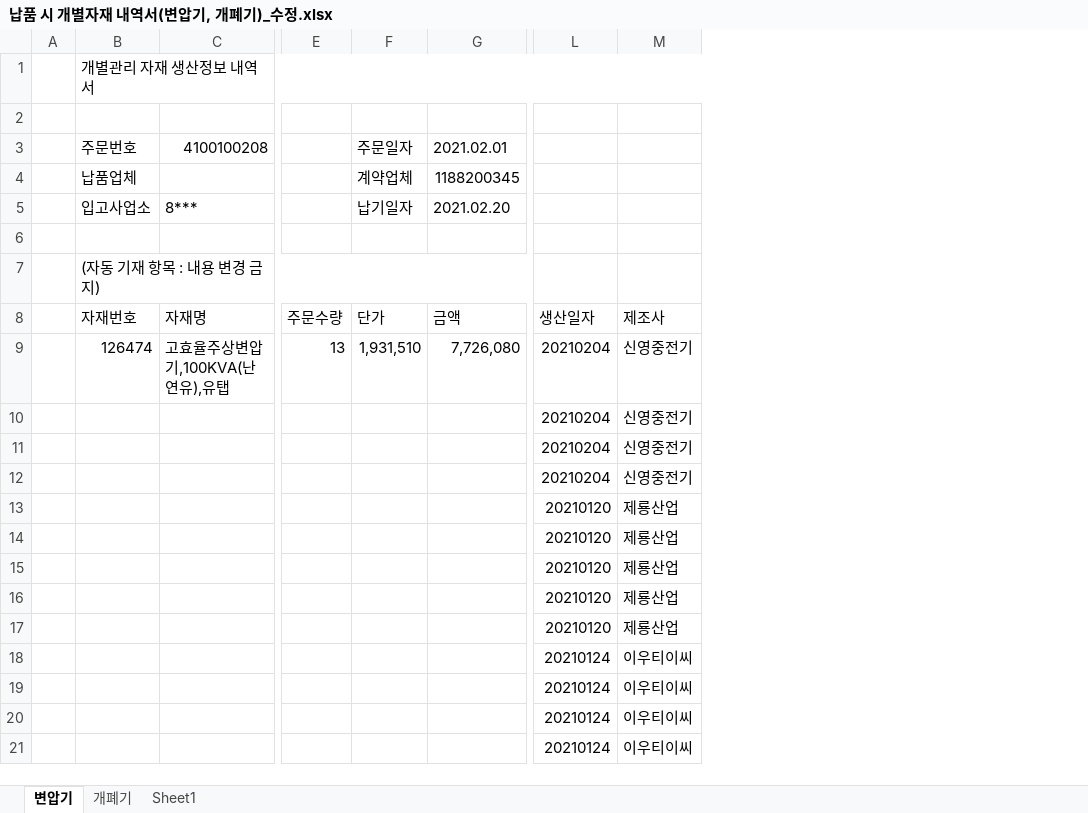
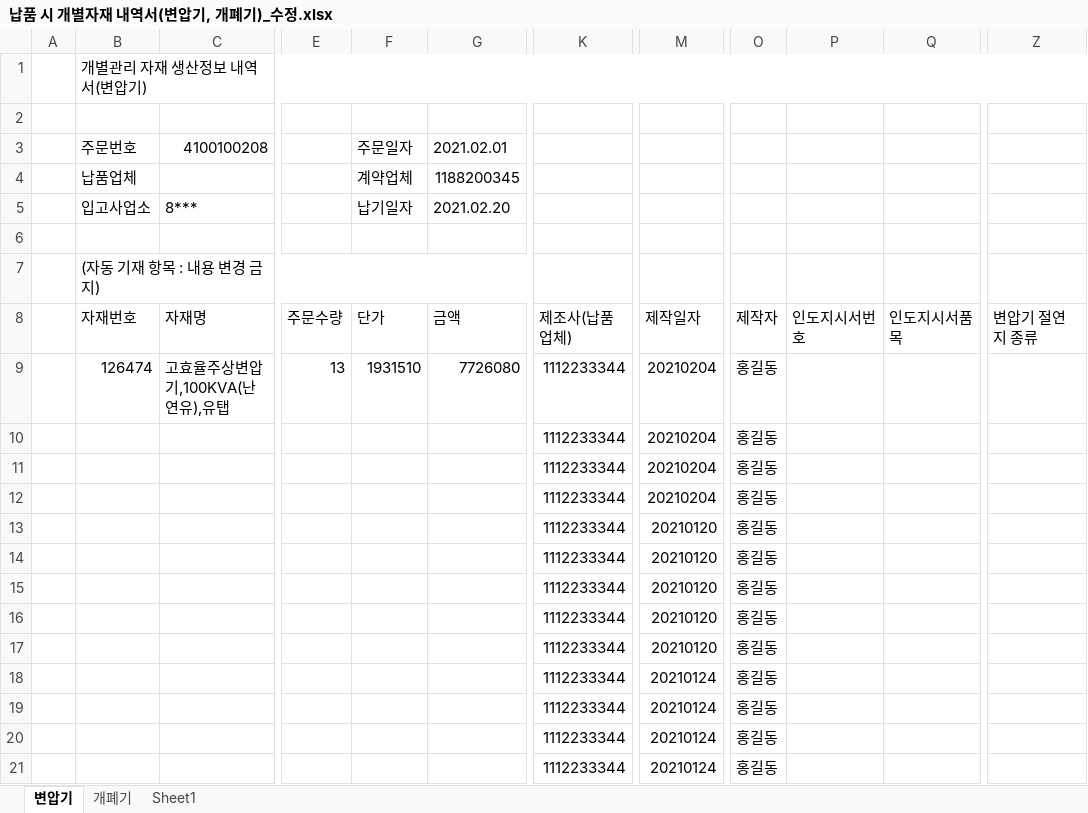
Before and after one commit to the2sang/SBootWeb, an Excel workbook: doc/납품 시 개별자재 내역서(변압기, 개폐기)_수정.xlsx, sheet 변압기, drawn as a sheet; only a part is shown, gaps mark what is left out; values as stored, in another font and other column widths than the file's, no cell formats; charts and pictures not drawn; removed rows and columns are numbered as before the commit, all else as after; the diff names each change by its address in the sheet, - before the commit and + after, or states it on an @@ line.

```diff
--- a/doc/납품 시 개별자재 내역서(변압기, 개폐기)_수정.xlsx (sheet 변압기)
+++ b/doc/납품 시 개별자재 내역서(변압기, 개폐기)_수정.xlsx (sheet 변압기)
+column K, rows 8-21: 제조사(납품업체) | 1112233344 | 1112233344 | 1112233344 | 1112233344 | 1112233344 | 1112233344 | 1112233344 | 1112233344 | 1112233344 | 1112233344 | 1112233344 | 1112233344 | 1112233344
-column M, rows 8-21: 제조사 | 신영중전기 | 신영중전기 | 신영중전기 | 신영중전기 | 제룡산업 | 제룡산업 | 제룡산업 | 제룡산업 | 제룡산업 | 이우티이씨 | 이우티이씨 | 이우티이씨 | 이우티이씨
+column O, rows 8-21: 제작자 | 홍길동 | 홍길동 | 홍길동 | 홍길동 | 홍길동 | 홍길동 | 홍길동 | 홍길동 | 홍길동 | 홍길동 | 홍길동 | 홍길동 | 홍길동
+column P, row 8: 인도지시서번호
+column Q, row 8: 인도지시서품목
+column Z, row 8: 변압기 절연지 종류
-B1 (입고사업소): 개별관리 자재 생산정보 내역서
+B1 (입고사업소): 개별관리 자재 생산정보 내역서(변압기)
-M8: 생산일자
+M8: 제작일자
-F9 (납기일자): 1,931,510
+F9 (납기일자): 1931510
-G9 (2021.02.20): 7,726,080
+G9 (2021.02.20): 7726080
```
Also changed, not shown: sheet 개폐기, sheet Sheet1, cell formats, charts or pictures, 5 other files.
